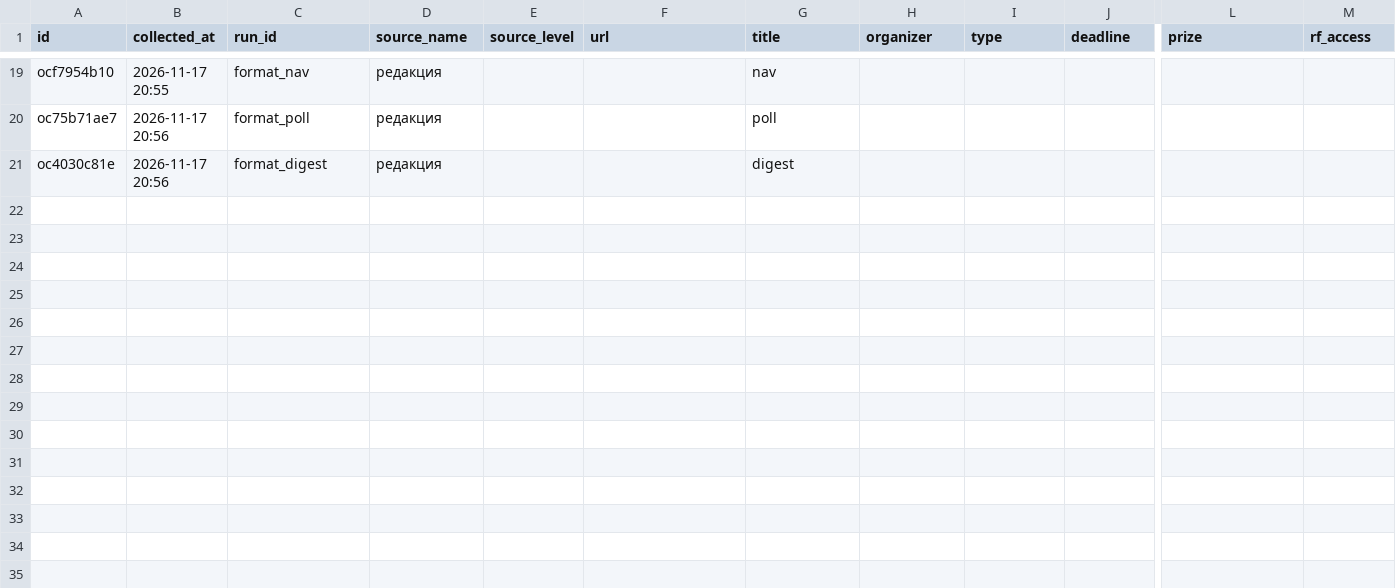
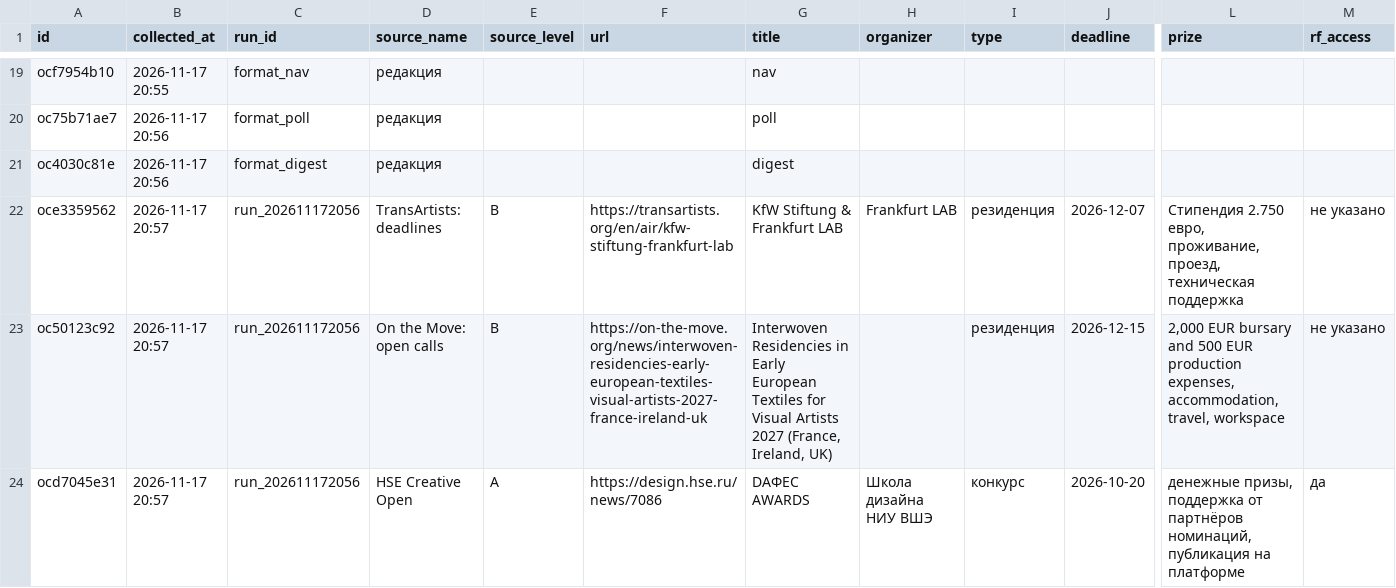
Before and after one commit to SENYANABE/opencall, a CSV file: data/log.csv, drawn as a sheet; only a part is shown, gaps mark what is left out; rows hold the shown columns only; the diff names each change by its address in the sheet, - before the commit and + after, or states it on an @@ line.

```diff
--- a/data/log.csv
+++ b/data/log.csv
+row 22: oce3359562 | 2026-11-17 20:57 | run_202611172056 | TransArtists: deadlines | B | https://transartists.org/en/air/kfw-stiftung-frankfurt-lab | KfW Stiftung & Frankfurt LAB | Frankfurt LAB | резиденция | 2026-12-07 | Стипендия 2.750 евро, проживание, проезд, техническая поддержка | не указано
+row 23: oc50123c92 | 2026-11-17 20:57 | run_202611172056 | On the Move: open calls | B | https://on-the-move.org/news/interwoven-residencies-early-european-textiles-visual-artists-2027-france-ireland-uk | Interwoven Residencies in Early European Textiles for Visual Artists 2027 (France, Ireland, UK) |  | резиденция | 2026-12-15 | 2,000 EUR bursary and 500 EUR production expenses, accommodation, travel, workspace | не указано
+row 24: ocd7045e31 | 2026-11-17 20:57 | run_202611172056 | HSE Creative Open | A | https://design.hse.ru/news/7086 | DAФЕС AWARDS | Школа дизайна НИУ ВШЭ | конкурс | 2026-10-20 | денежные призы, поддержка от партнёров номинаций, публикация на платформе | да
```
Also changed, not shown: data/runs.csv, 3 other files.
